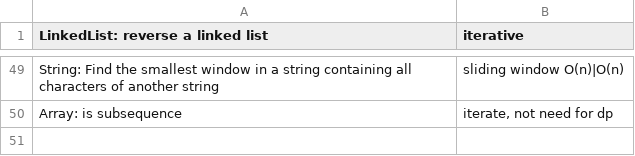
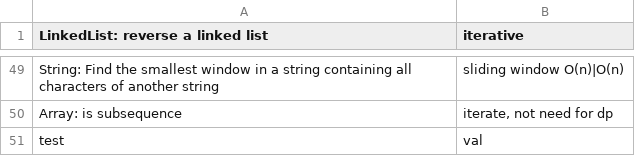
Before and after one commit to mirabl/j, a TSV file: anki/all-1.tsv, drawn as a sheet; only a part is shown, gaps mark what is left out.

Commit message:
Update all-1.tsv

```diff
--- a/anki/all-1.tsv
+++ b/anki/all-1.tsv
@@ -50 +50,2 @@ String: Find the smallest window in a string containing all characters of anothe
 Array: is subsequence	iterate, not need for dp
+test	val
```
